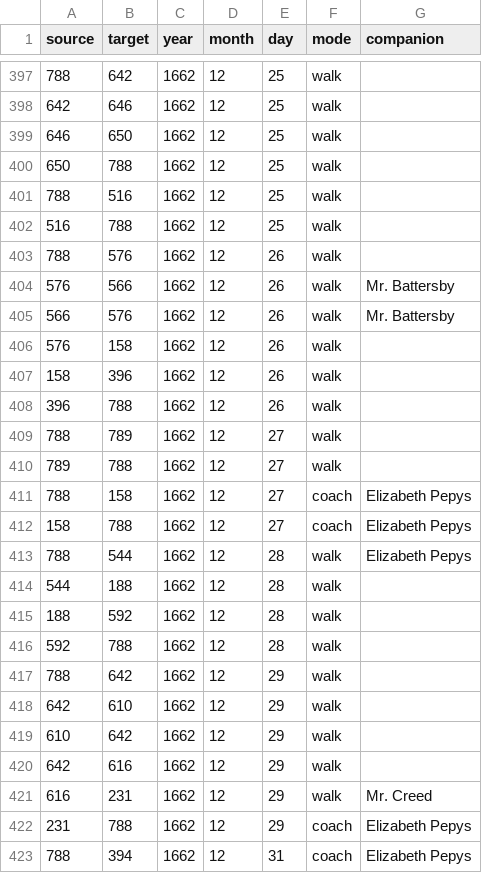
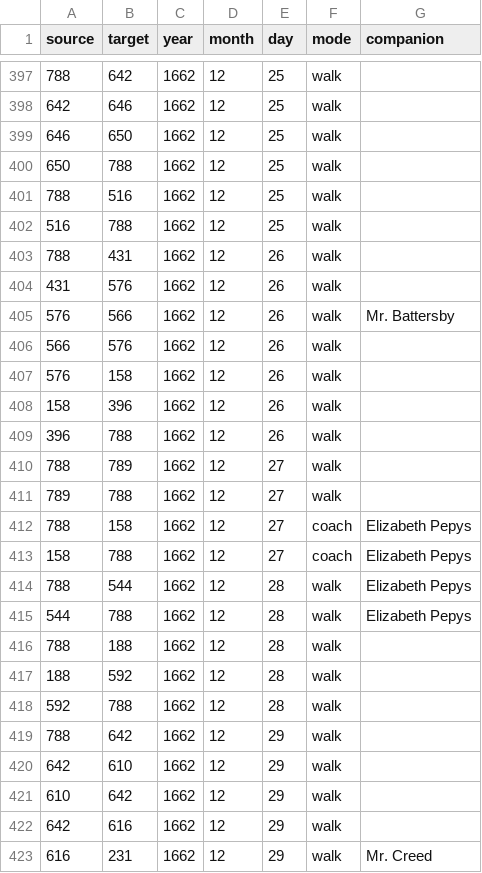
Before and after one commit to jmotis/networking-pepys, a CSV file: edges_1662_sep_dec.csv, drawn as a sheet; only a part is shown, gaps mark what is left out; the shorter side is filled out with more unchanged rows.

```diff
--- a/edges_1662_sep_dec.csv
+++ b/edges_1662_sep_dec.csv
@@ -402,5 +402,6 @@ source,target,year,month,day,mode,companion
 516,788,1662,12,25,walk,
-788,576,1662,12,26,walk,
+788,431,1662,12,26,walk,
+431,576,1662,12,26,walk,
 576,566,1662,12,26,walk,Mr. Battersby
-566,576,1662,12,26,walk,Mr. Battersby
+566,576,1662,12,26,walk,
 576,158,1662,12,26,walk,
@@ -413,3 +414,4 @@ source,target,year,month,day,mode,companion
 788,544,1662,12,28,walk,Elizabeth Pepys
-544,188,1662,12,28,walk,
+544,788,1662,12,28,walk,Elizabeth Pepys
+788,188,1662,12,28,walk,
 188,592,1662,12,28,walk,
```
Also changed, not shown: edges_1661_jul_dec.csv.
